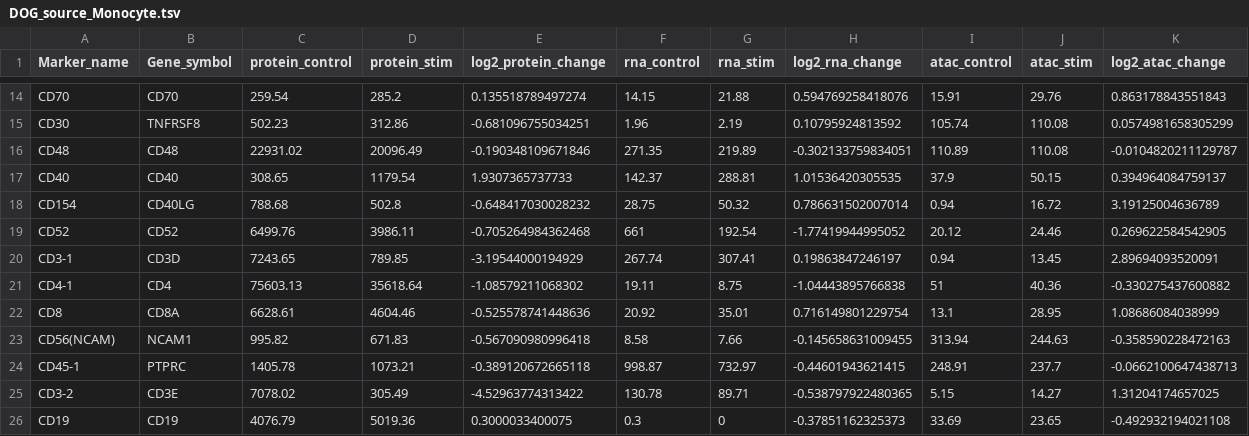
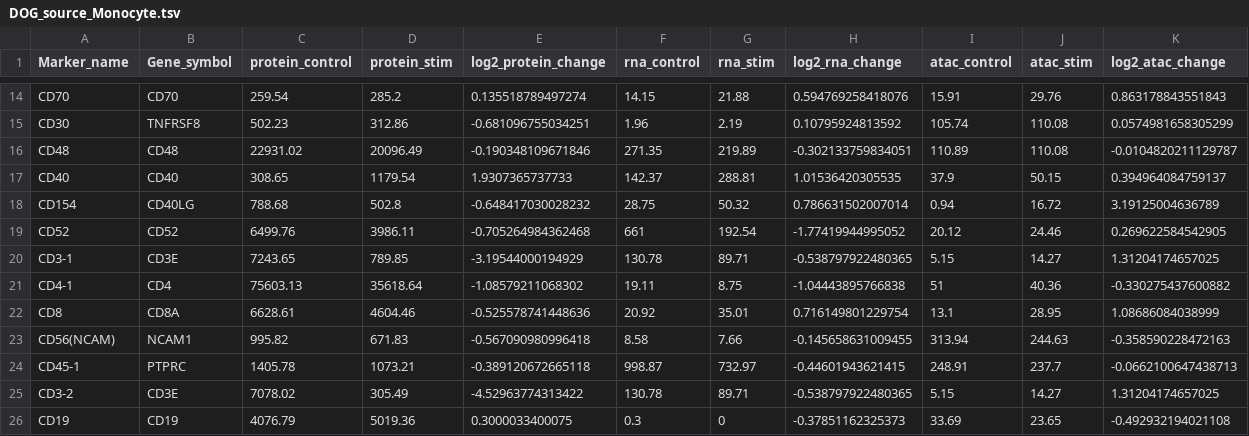
Before and after one commit to caleblareau/asap_reproducibility, a TSV file: multiple_datasets/output/DOG_source_Monocyte.tsv, drawn as a sheet; only a part is shown, gaps mark what is left out.

```diff
--- a/multiple_datasets/output/DOG_source_Monocyte.tsv
+++ b/multiple_datasets/output/DOG_source_Monocyte.tsv
@@ -19,3 +19,3 @@ CD154	CD40LG	788.68	502.8	-0.648417030028232	28.75	50.32	0.786631502007014	0.94
 CD52	CD52	6499.76	3986.11	-0.705264984362468	661	192.54	-1.77419944995052	20.12	24.46	0.269622584542905
-CD3-1	CD3D	7243.65	789.85	-3.19544000194929	267.74	307.41	0.19863847246197	0.94	13.45	2.89694093520091
+CD3-1	CD3E	7243.65	789.85	-3.19544000194929	130.78	89.71	-0.538797922480365	5.15	14.27	1.31204174657025
 CD4-1	CD4	75603.13	35618.64	-1.08579211068302	19.11	8.75	-1.04443895766838	51	40.36	-0.330275437600882
```
Also changed, not shown: multiple_datasets/output/DOG_source_Bcell.tsv, multiple_datasets/output/DOG_source_NK.tsv, 15 other files.
